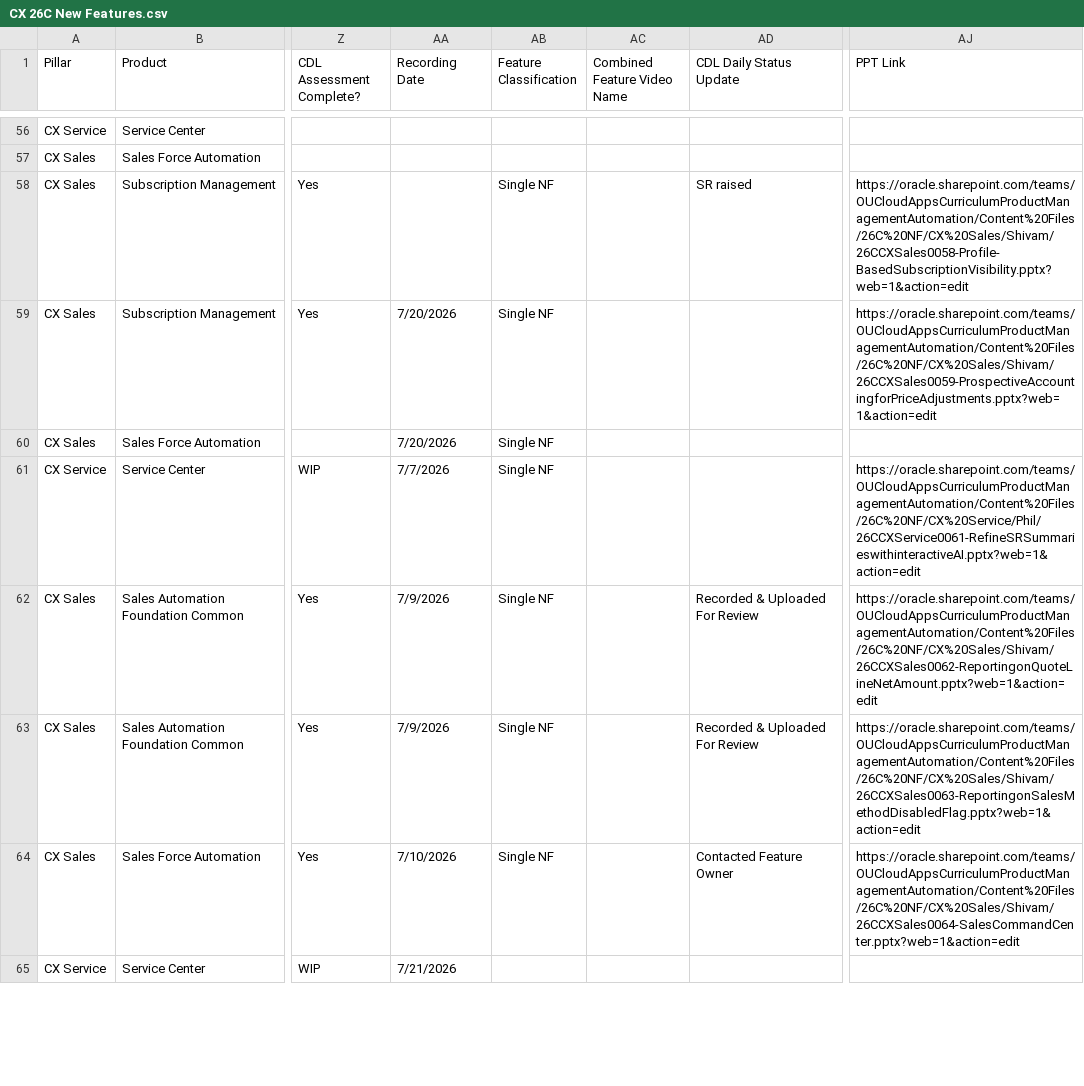
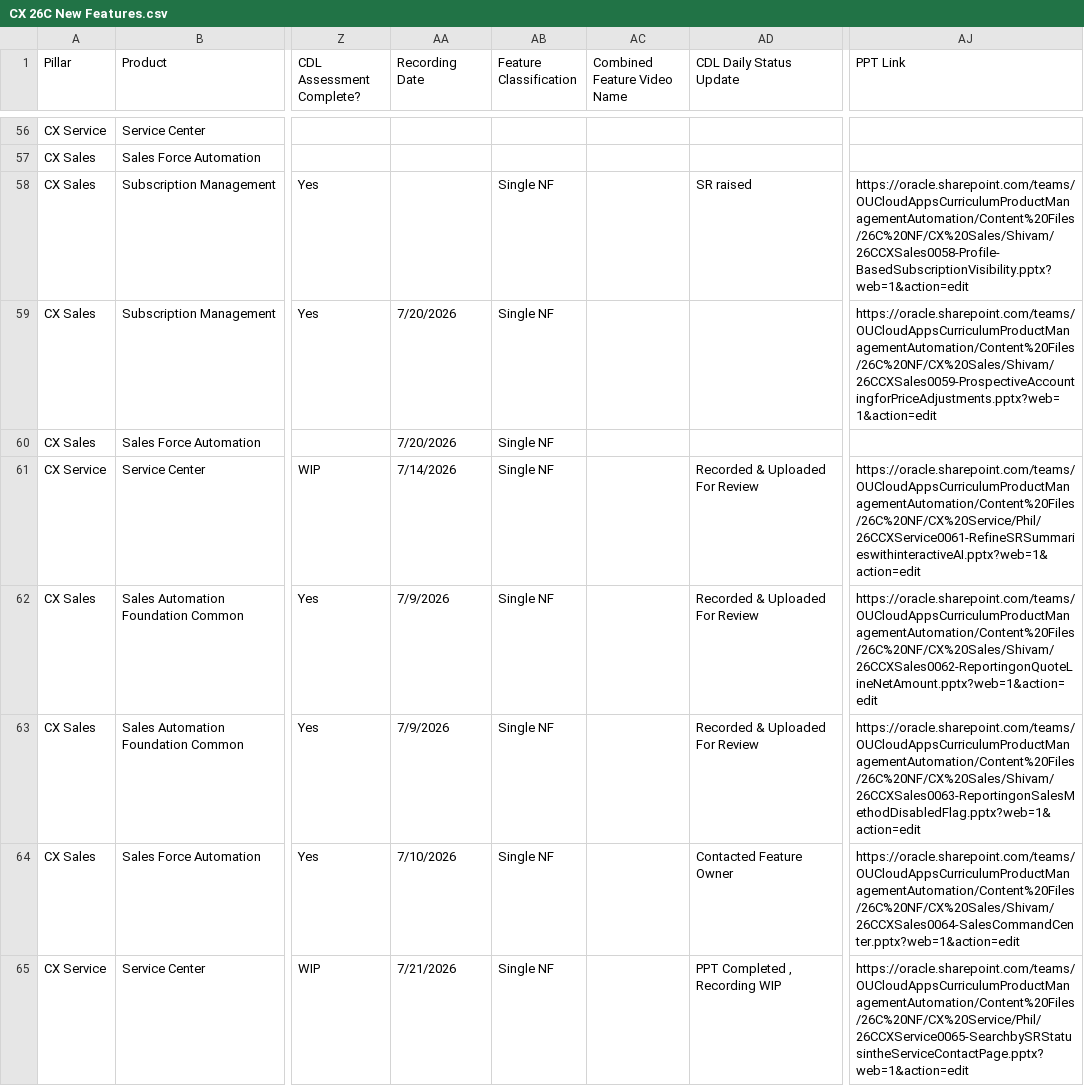
Before and after one commit to pavithraguruprasadb-maker/26C-New-Features-Dashboard, a CSV file: CX 26C New Features.csv, drawn as a sheet; only a part is shown, gaps mark what is left out; the diff covers the shown part only; the diff names each change by its address in the sheet, - before the commit and + after, or states it on an @@ line.

Commit message:
Add files via upload

```diff
--- a/CX 26C New Features.csv
+++ b/CX 26C New Features.csv
-AA61 (Recording Date): 7/7/2026
+AA61 (Recording Date): 7/14/2026
-AD61 (CDL Daily Status Update): (empty)
+AD61 (CDL Daily Status Update): Recorded & Uploaded For Review
-AB65 (Feature Classification): (empty)
+AB65 (Feature Classification): Single NF
-AD65 (CDL Daily Status Update): (empty)
+AD65 (CDL Daily Status Update): PPT Completed , Recording WIP
-AJ65 (PPT Link): (empty)
+AJ65 (PPT Link): https://oracle.sharepoint.com/teams/OUCloudAppsCurriculumProductManagementAutomation/Content%20Files/26C%20NF/CX%20Service/Phil/26CCXService0065-SearchbySRStatusintheServiceContactPage.pptx?web=1&action=edit
```
Also changed, not shown: 59 edited cells elsewhere in this file.
